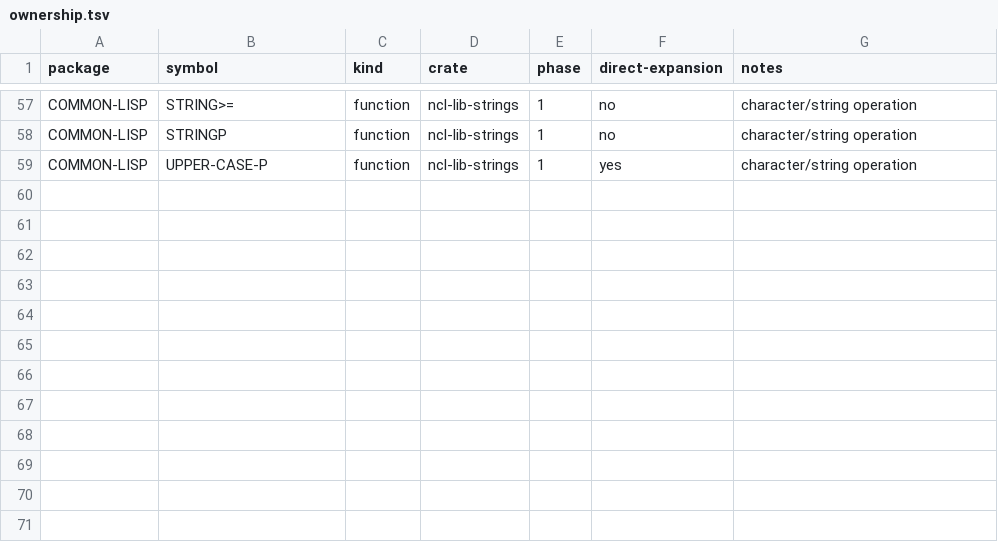
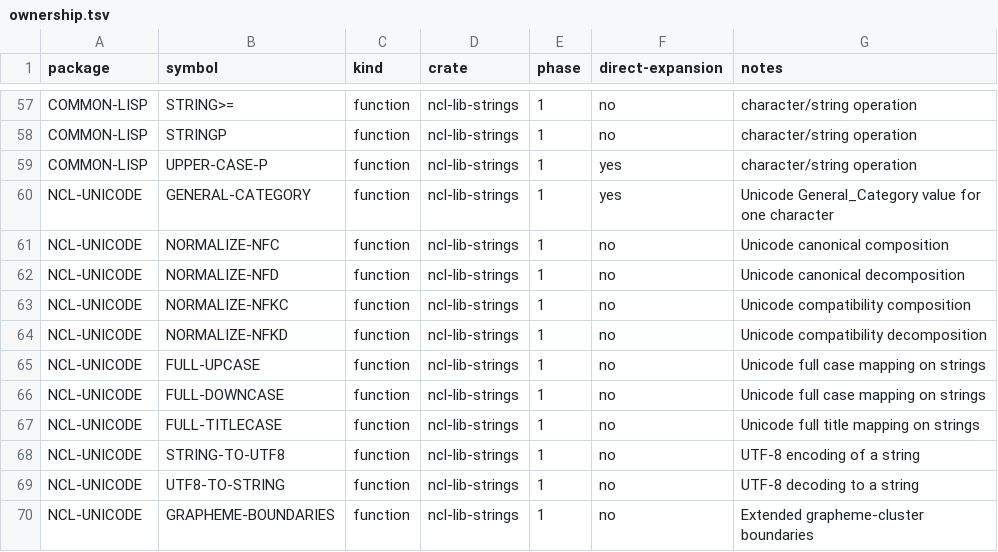
Before and after one commit to nerima-lisp/ncl, a TSV file: packages/lib/strings/ownership.tsv, drawn as a sheet; only a part is shown, gaps mark what is left out.

Commit message:
feat(strings): freeze NCL-UNICODE ownership API

```diff
--- a/packages/lib/strings/ownership.tsv
+++ b/packages/lib/strings/ownership.tsv
@@ -59 +59,12 @@ COMMON-LISP	STRINGP	function	ncl-lib-strings	1	no	character/string operation
 COMMON-LISP	UPPER-CASE-P	function	ncl-lib-strings	1	yes	character/string operation
+NCL-UNICODE	GENERAL-CATEGORY	function	ncl-lib-strings	1	yes	Unicode General_Category value for one character
+NCL-UNICODE	NORMALIZE-NFC	function	ncl-lib-strings	1	no	Unicode canonical composition
+NCL-UNICODE	NORMALIZE-NFD	function	ncl-lib-strings	1	no	Unicode canonical decomposition
+NCL-UNICODE	NORMALIZE-NFKC	function	ncl-lib-strings	1	no	Unicode compatibility composition
+NCL-UNICODE	NORMALIZE-NFKD	function	ncl-lib-strings	1	no	Unicode compatibility decomposition
+NCL-UNICODE	FULL-UPCASE	function	ncl-lib-strings	1	no	Unicode full case mapping on strings
+NCL-UNICODE	FULL-DOWNCASE	function	ncl-lib-strings	1	no	Unicode full case mapping on strings
+NCL-UNICODE	FULL-TITLECASE	function	ncl-lib-strings	1	no	Unicode full title mapping on strings
+NCL-UNICODE	STRING-TO-UTF8	function	ncl-lib-strings	1	no	UTF-8 encoding of a string
+NCL-UNICODE	UTF8-TO-STRING	function	ncl-lib-strings	1	no	UTF-8 decoding to a string
+NCL-UNICODE	GRAPHEME-BOUNDARIES	function	ncl-lib-strings	1	no	Extended grapheme-cluster boundaries
```
